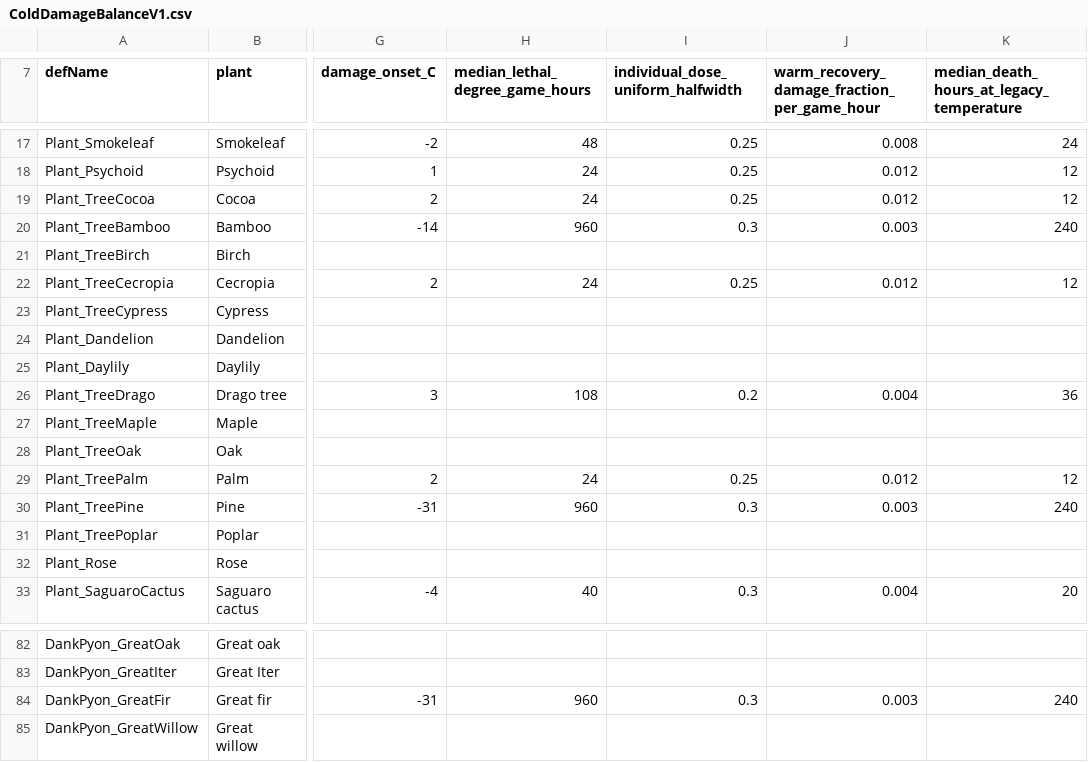
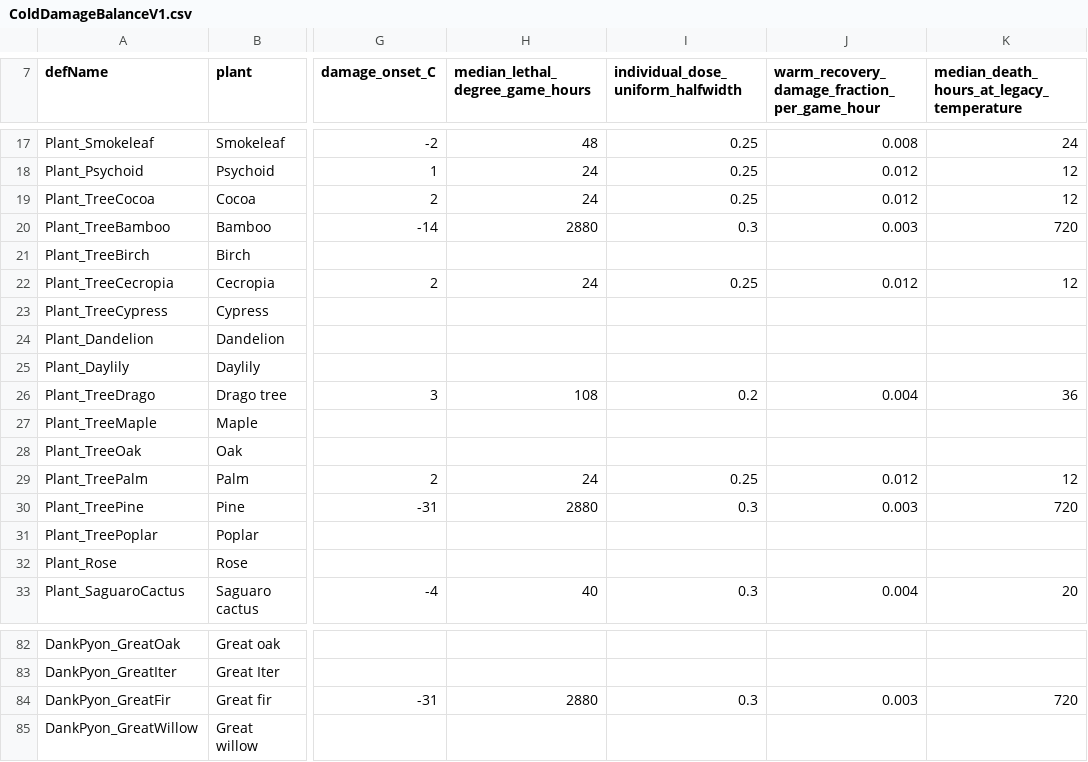
Before and after one commit to sucRo-RimWorld/RimWorld-Crop-Cold-Tolerance-Overhaul, a CSV file: Docs/ColdDamageBalanceV1.csv, drawn as a sheet; only a part is shown, gaps mark what is left out; the diff names each change by its address in the sheet, - before the commit and + after, or states it on an @@ line.

Commit message:
balance(ccto): lengthen severe-cold evergreen survival to avoid normal-winter forest collapse

```diff
--- a/Docs/ColdDamageBalanceV1.csv
+++ b/Docs/ColdDamageBalanceV1.csv
-H20 (median_lethal_degree_game_hours): 960
+H20 (median_lethal_degree_game_hours): 2880
-K20: 240
+K20: 720
-H30 (median_lethal_degree_game_hours): 960
+H30 (median_lethal_degree_game_hours): 2880
-K30: 240
+K30: 720
-H84 (median_lethal_degree_game_hours): 960
+H84 (median_lethal_degree_game_hours): 2880
-K84: 240
+K84: 720
```
